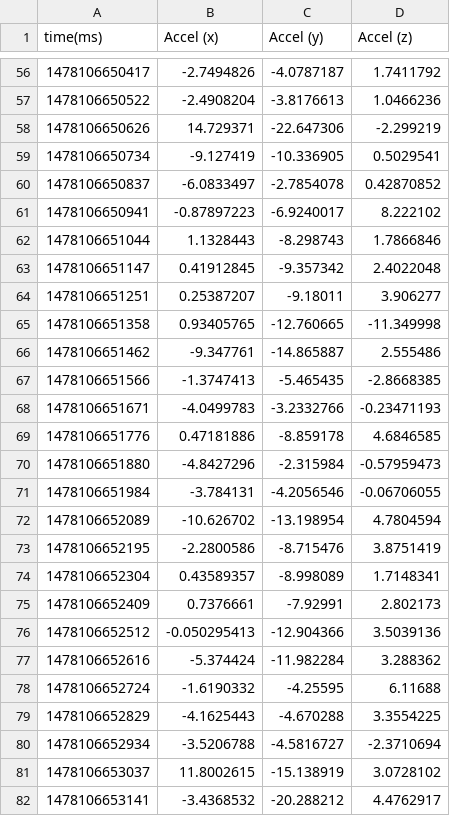
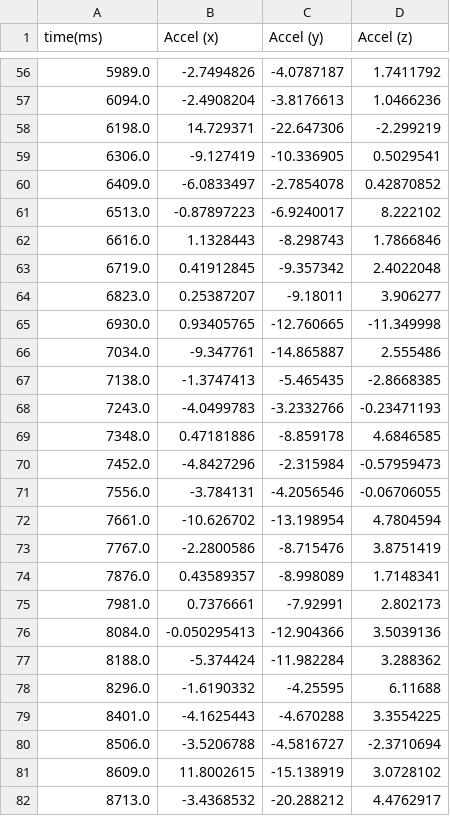
Before and after one commit to zDrakon/SensorDataExplorer, a CSV file: data/Evan/pocketwalk_15steps_after_5_seconds.csv, drawn as a sheet; only a part is shown, gaps mark what is left out; the diff covers the shown part only.

```diff
--- a/data/Evan/pocketwalk_15steps_after_5_seconds.csv
+++ b/data/Evan/pocketwalk_15steps_after_5_seconds.csv
@@ -56,27 +56,27 @@ time(ms), Accel (x), Accel (y), Accel (z)
-1478106650417, -2.7494826, -4.0787187, 1.7411792
-1478106650522, -2.4908204, -3.8176613, 1.0466236
-1478106650626, 14.729371, -22.647306, -2.299219
-1478106650734, -9.127419, -10.336905, 0.5029541
-1478106650837, -6.0833497, -2.7854078, 0.42870852
-1478106650941, -0.87897223, -6.9240017, 8.222102
-1478106651044, 1.1328443, -8.298743, 1.7866846
-1478106651147, 0.41912845, -9.357342, 2.4022048
-1478106651251, 0.25387207, -9.18011, 3.906277
-1478106651358, 0.93405765, -12.760665, -11.349998
-1478106651462, -9.347761, -14.865887, 2.555486
-1478106651566, -1.3747413, -5.465435, -2.8668385
-1478106651671, -4.0499783, -3.2332766, -0.23471193
-1478106651776, 0.47181886, -8.859178, 4.6846585
-1478106651880, -4.8427296, -2.315984, -0.57959473
-1478106651984, -3.784131, -4.2056546, -0.06706055
-1478106652089, -10.626702, -13.198954, 4.7804594
-1478106652195, -2.2800586, -8.715476, 3.8751419
-1478106652304, 0.43589357, -8.998089, 1.7148341
-1478106652409, 0.7376661, -7.92991, 2.802173
-1478106652512, -0.050295413, -12.904366, 3.5039136
-1478106652616, -5.374424, -11.982284, 3.288362
-1478106652724, -1.6190332, -4.25595, 6.11688
-1478106652829, -4.1625443, -4.670288, 3.3554225
-1478106652934, -3.5206788, -4.5816727, -2.3710694
-1478106653037, 11.8002615, -15.138919, 3.0728102
-1478106653141, -3.4368532, -20.288212, 4.4762917
+5989.0,-2.7494826,-4.0787187,1.7411792
+6094.0,-2.4908204,-3.8176613,1.0466236
+6198.0,14.729371,-22.647306,-2.299219
+6306.0,-9.127419,-10.336905,0.5029541
+6409.0,-6.0833497,-2.7854078,0.42870852
+6513.0,-0.87897223,-6.9240017,8.222102
+6616.0,1.1328443,-8.298743,1.7866846
+6719.0,0.41912845,-9.357342,2.4022048
+6823.0,0.25387207,-9.18011,3.906277
+6930.0,0.93405765,-12.760665,-11.349998
+7034.0,-9.347761,-14.865887,2.555486
+7138.0,-1.3747413,-5.465435,-2.8668385
+7243.0,-4.0499783,-3.2332766,-0.23471193
+7348.0,0.47181886,-8.859178,4.6846585
+7452.0,-4.8427296,-2.315984,-0.57959473
+7556.0,-3.784131,-4.2056546,-0.06706055
+7661.0,-10.626702,-13.198954,4.7804594
+7767.0,-2.2800586,-8.715476,3.8751419
+7876.0,0.43589357,-8.998089,1.7148341
+7981.0,0.7376661,-7.92991,2.802173
+8084.0,-0.050295413,-12.904366,3.5039136
+8188.0,-5.374424,-11.982284,3.288362
+8296.0,-1.6190332,-4.25595,6.11688
+8401.0,-4.1625443,-4.670288,3.3554225
+8506.0,-3.5206788,-4.5816727,-2.3710694
+8609.0,11.8002615,-15.138919,3.0728102
+8713.0,-3.4368532,-20.288212,4.4762917
```
Also changed, not shown: 140 edited cells elsewhere in this file, data/Evan/anklewalk_11steps_after5seconds_before5seconds_straightpath.csv, data/Evan/anklewalk_31steps_after5seconds_withturns.csv, 8 other files.
